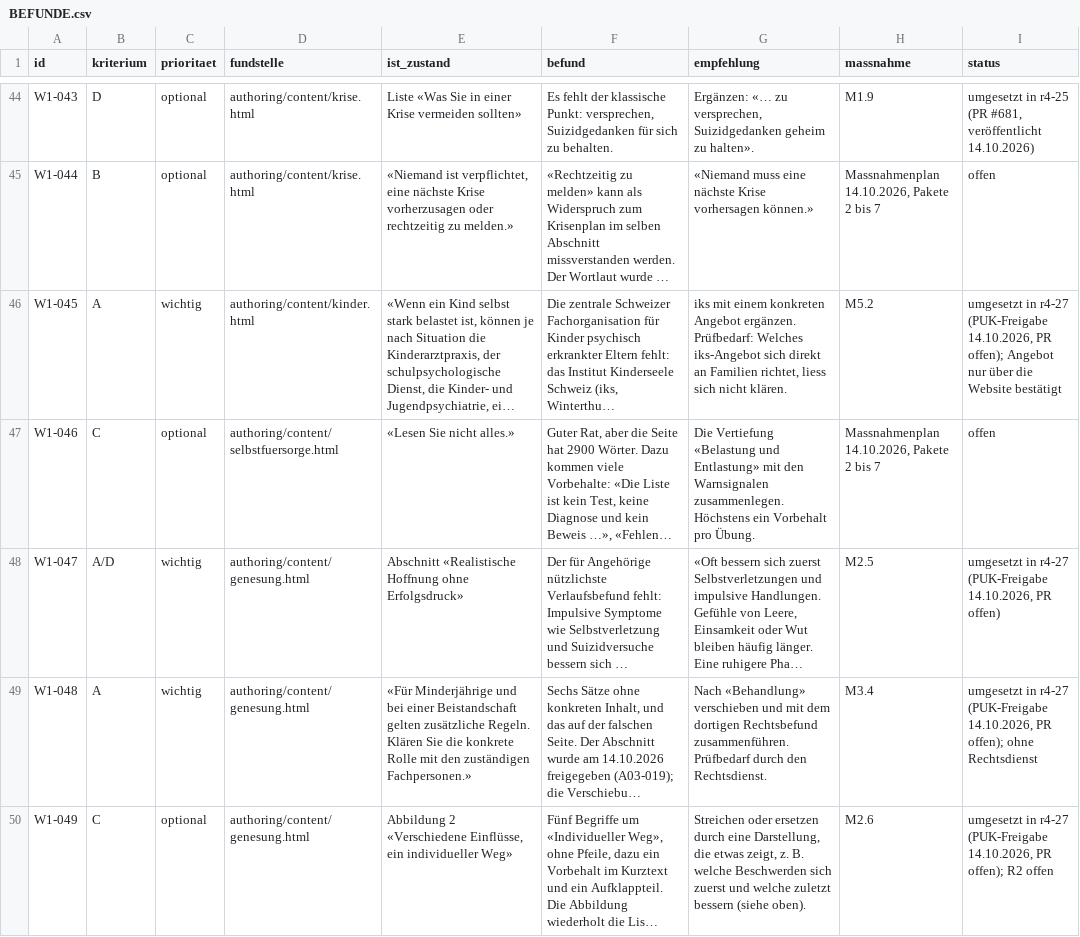
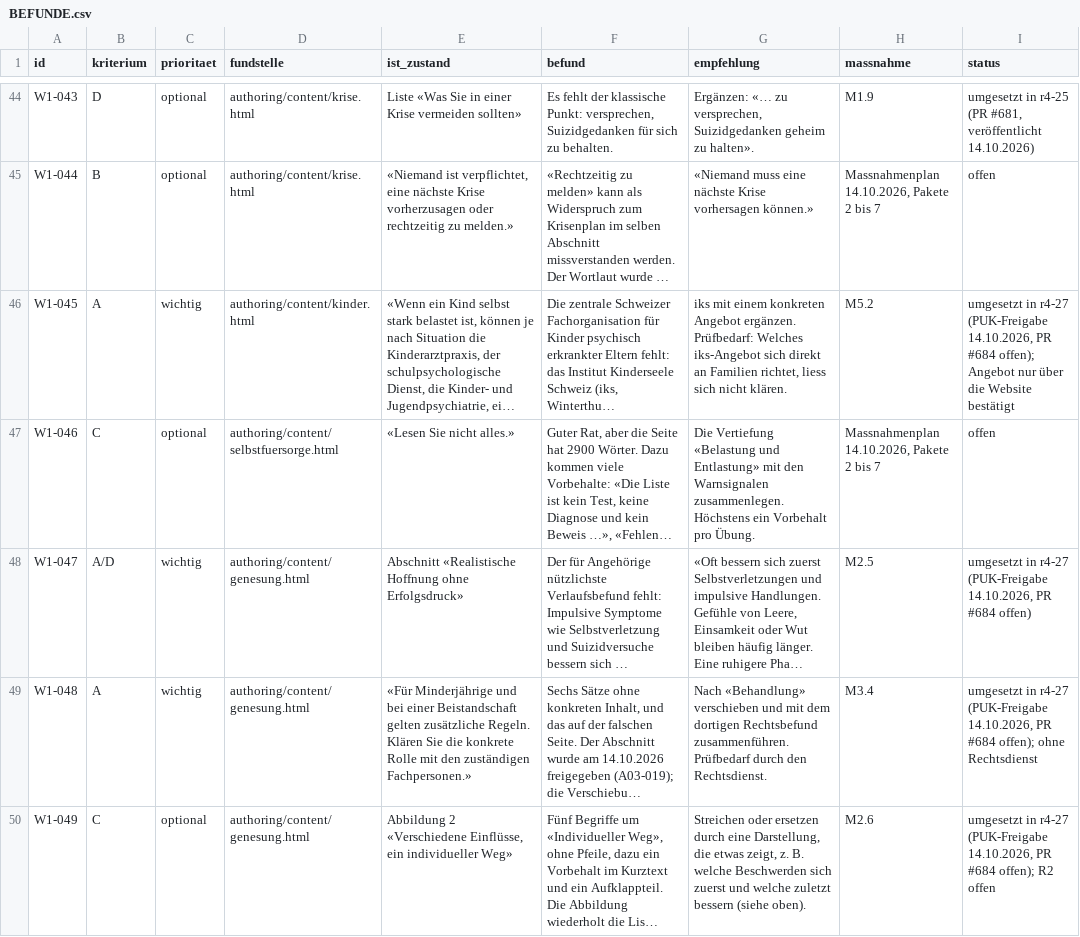
Before and after one commit to christaegger-dot/borderline-angehoerige, a CSV file: audit-results/2026-10-14-inhalt-w1-r4-24/BEFUNDE.csv, drawn as a sheet; only a part is shown, gaps mark what is left out; long unchanged cells end in …; the diff covers the shown part only; the diff names each change by its address in the sheet, - before the commit and + after, or states it on an @@ line.

```diff
--- a/audit-results/2026-10-14-inhalt-w1-r4-24/BEFUNDE.csv
+++ b/audit-results/2026-10-14-inhalt-w1-r4-24/BEFUNDE.csv
-I46 (status): …14.10.2026, PR offen); Angebot…
+I46 (status): …14.10.2026, PR #684 offen); Angebot…
-I48 (status): …14.10.2026, PR offen)
+I48 (status): …14.10.2026, PR #684 offen)
-I49 (status): …14.10.2026, PR offen); ohne…
+I49 (status): …14.10.2026, PR #684 offen); ohne…
-I50 (status): …14.10.2026, PR offen); R2…
+I50 (status): …14.10.2026, PR #684 offen); R2…
```
Also changed, not shown: 27 edited cells elsewhere in this file, 3 other files.
